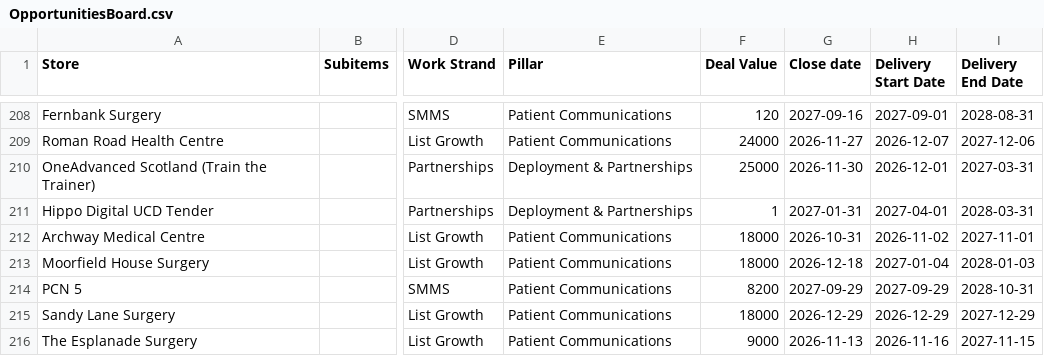
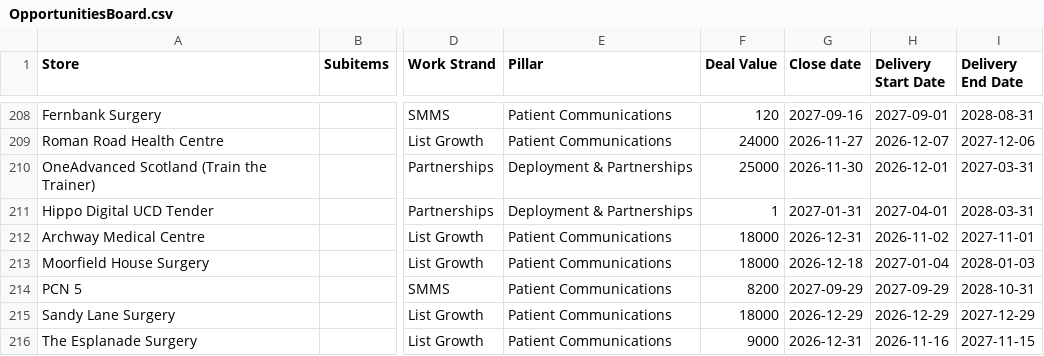
Before and after one commit to JCRedmoorHealth/vercel-mcp-python, a CSV file: Boards data/OpportunitiesBoard.csv, drawn as a sheet; only a part is shown, gaps mark what is left out; the diff covers the shown part only; the diff names each change by its address in the sheet, - before the commit and + after, or states it on an @@ line.

```diff
--- a/Boards data/OpportunitiesBoard.csv
+++ b/Boards data/OpportunitiesBoard.csv
-G212 (Close date): 2026-10-31
+G212 (Close date): 2026-12-31
-G216 (Close date): 2026-11-13
+G216 (Close date): 2026-12-31
```
Also changed, not shown: 4 added rows and 22 edited cells elsewhere in this file, Boards data/SMMSMasterList.csv, 3 other files.
